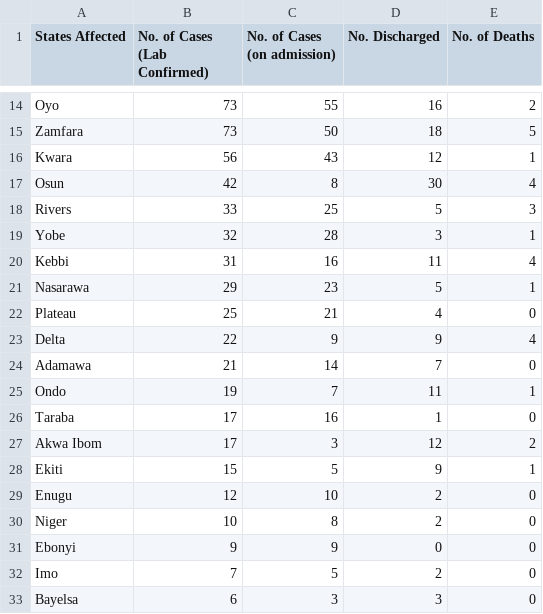
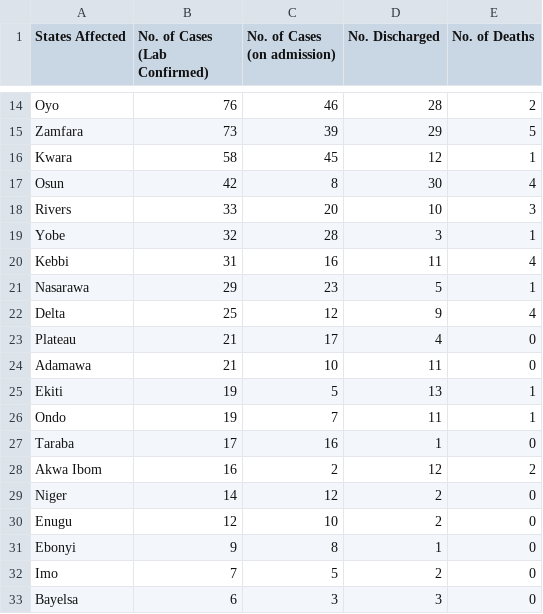
Before and after one commit to Pydare/Dataset-For-COVID-19-Nigeria, a CSV file: Dataset-For-COVID-19-Nigeria/COVID1.csv, drawn as a sheet; only a part is shown, gaps mark what is left out; removed rows and columns are numbered as before the commit, all else as after; the diff covers the shown part only; the diff names each change by its address in the sheet, - before the commit and + after, or states it on an @@ line.

```diff
--- a/Dataset-For-COVID-19-Nigeria/COVID1.csv
+++ b/Dataset-For-COVID-19-Nigeria/COVID1.csv
-B14 (No. of Cases (Lab Confirmed)): 73
+B14 (No. of Cases (Lab Confirmed)): 76
-C14 (No. of Cases (on admission)): 55
+C14 (No. of Cases (on admission)): 46
-D14 (No. Discharged): 16
+D14 (No. Discharged): 28
-C15 (No. of Cases (on admission)): 50
+C15 (No. of Cases (on admission)): 39
-D15 (No. Discharged): 18
+D15 (No. Discharged): 29
-B16 (No. of Cases (Lab Confirmed)): 56
+B16 (No. of Cases (Lab Confirmed)): 58
-C16 (No. of Cases (on admission)): 43
+C16 (No. of Cases (on admission)): 45
-C18 (No. of Cases (on admission)): 25
+C18 (No. of Cases (on admission)): 20
-D18 (No. Discharged): 5
+D18 (No. Discharged): 10
-row 22: Plateau | 25 | 21 | 4 | 0
-B22 (No. of Cases (Lab Confirmed)): 22
+B22 (No. of Cases (Lab Confirmed)): 25
-C22 (No. of Cases (on admission)): 9
+C22 (No. of Cases (on admission)): 12
+row 23: Plateau | 21 | 17 | 4 | 0
-C24 (No. of Cases (on admission)): 14
+C24 (No. of Cases (on admission)): 10
-D24 (No. Discharged): 7
+D24 (No. Discharged): 11
+row 25: Ekiti | 19 | 5 | 13 | 1
-B28 (No. of Cases (Lab Confirmed)): 17
+B28 (No. of Cases (Lab Confirmed)): 16
-C28 (No. of Cases (on admission)): 3
+C28 (No. of Cases (on admission)): 2
-row 28: Ekiti | 15 | 5 | 9 | 1
+row 29: Niger | 14 | 12 | 2 | 0
-row 30: Niger | 10 | 8 | 2 | 0
-C31 (No. of Cases (on admission)): 9
+C31 (No. of Cases (on admission)): 8
-D31 (No. Discharged): 0
+D31 (No. Discharged): 1
```
Also changed, not shown: 1 added row, 1 removed row and 29 edited cells elsewhere in this file, 1 other file.
